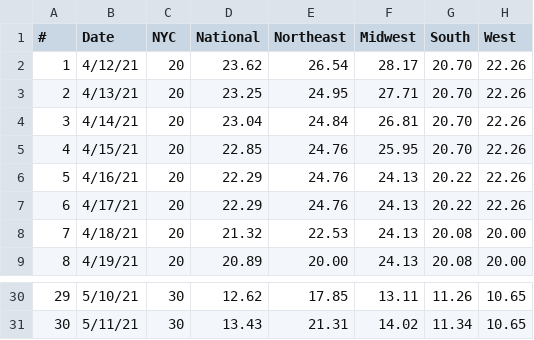
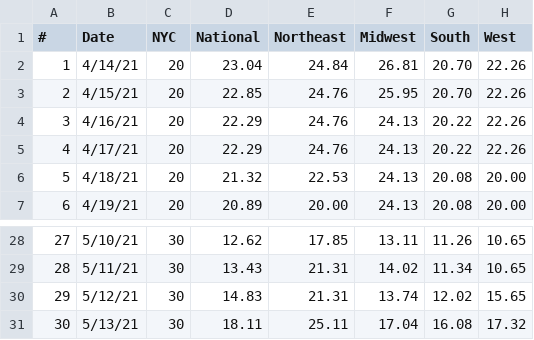
Before and after one commit to violettracker/nyutracker, a CSV file: dynamic/national_healthweather_recent.csv, drawn as a sheet; only a part is shown, gaps mark what is left out; removed rows and columns are numbered as before the commit, all else as after; the diff names each change by its address in the sheet, - before the commit and + after, or states it on an @@ line.

```diff
--- a/dynamic/national_healthweather_recent.csv
+++ b/dynamic/national_healthweather_recent.csv
-row 2: 1 | 4/12/21 | 20 | 23.62 | 26.54 | 28.17 | 20.70 | 22.26
-row 3: 2 | 4/13/21 | 20 | 23.25 | 24.95 | 27.71 | 20.70 | 22.26
@@ column A (#) renumbered between rows 2 and 29 @@
+row 30: 29 | 5/12/21 | 30 | 14.83 | 21.31 | 13.74 | 12.02 | 15.65
+row 31: 30 | 5/13/21 | 30 | 18.11 | 25.11 | 17.04 | 16.08 | 17.32
```
Also changed, not shown: dynamic/national_healthweather.csv, dynamic/national_healthweather_lookup.csv.
